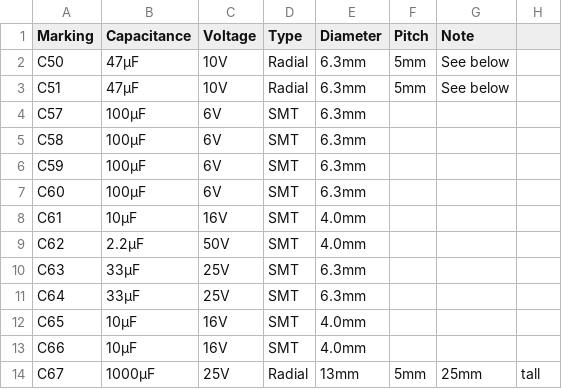
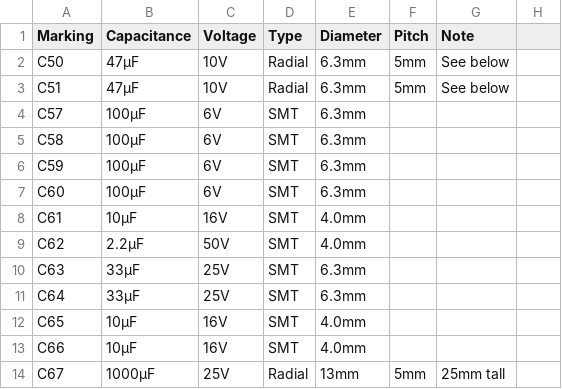
Before and after one commit to Altomare/snes-capacitors, a CSV file: Nintendo/SHVC-CPU-01.csv, drawn as a sheet.

Commit message:
Update SHVC-CPU-01.csv

```diff
--- a/Nintendo/SHVC-CPU-01.csv
+++ b/Nintendo/SHVC-CPU-01.csv
@@ -13,2 +13,2 @@ C65,10µF,16V,SMT,4.0mm,,
 C66,10µF,16V,SMT,4.0mm,,
-C67,1000µF,25V,Radial,13mm,5mm,25mm,tall
+C67,1000µF,25V,Radial,13mm,5mm,25mm tall
```
